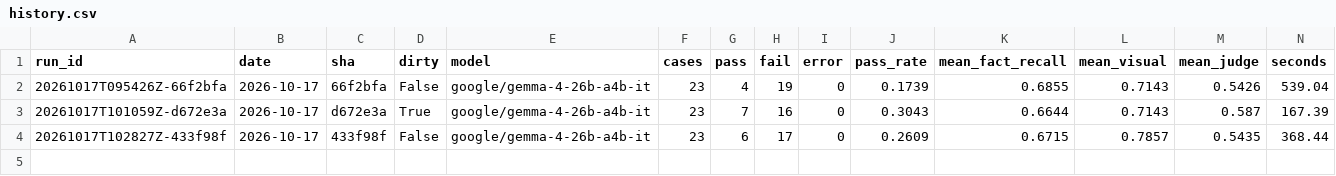
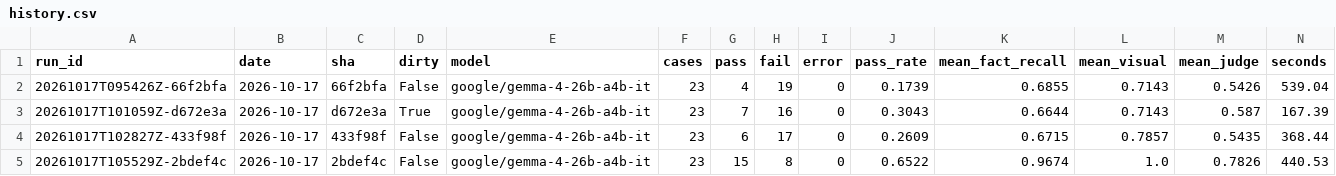
Before and after one commit to pranavpage/ahc-copilot, a CSV file: evals/history.csv, drawn as a sheet.

```diff
--- a/evals/history.csv
+++ b/evals/history.csv
@@ -4 +4,2 @@ run_id,date,sha,dirty,model,cases,pass,fail,error,pass_rate,mean_fact_recall,mea
 20261017T102827Z-433f98f,2026-10-17,433f98f,False,google/gemma-4-26b-a4b-it,23,6,17,0,0.2609,0.6715,0.7857,0.5435,368.44
+20261017T105529Z-2bdef4c,2026-10-17,2bdef4c,False,google/gemma-4-26b-a4b-it,23,15,8,0,0.6522,0.9674,1.0,0.7826,440.53
```
Also changed, not shown: 16 other files.
